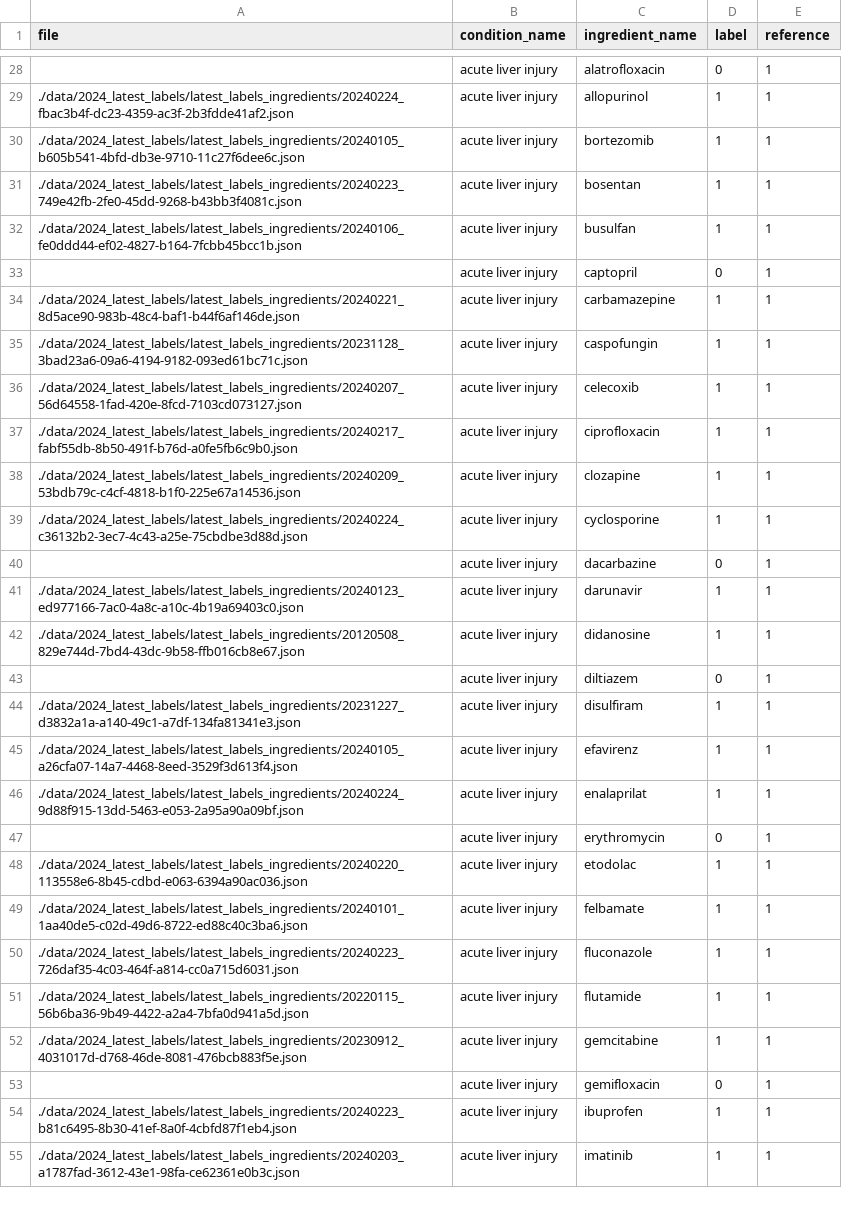
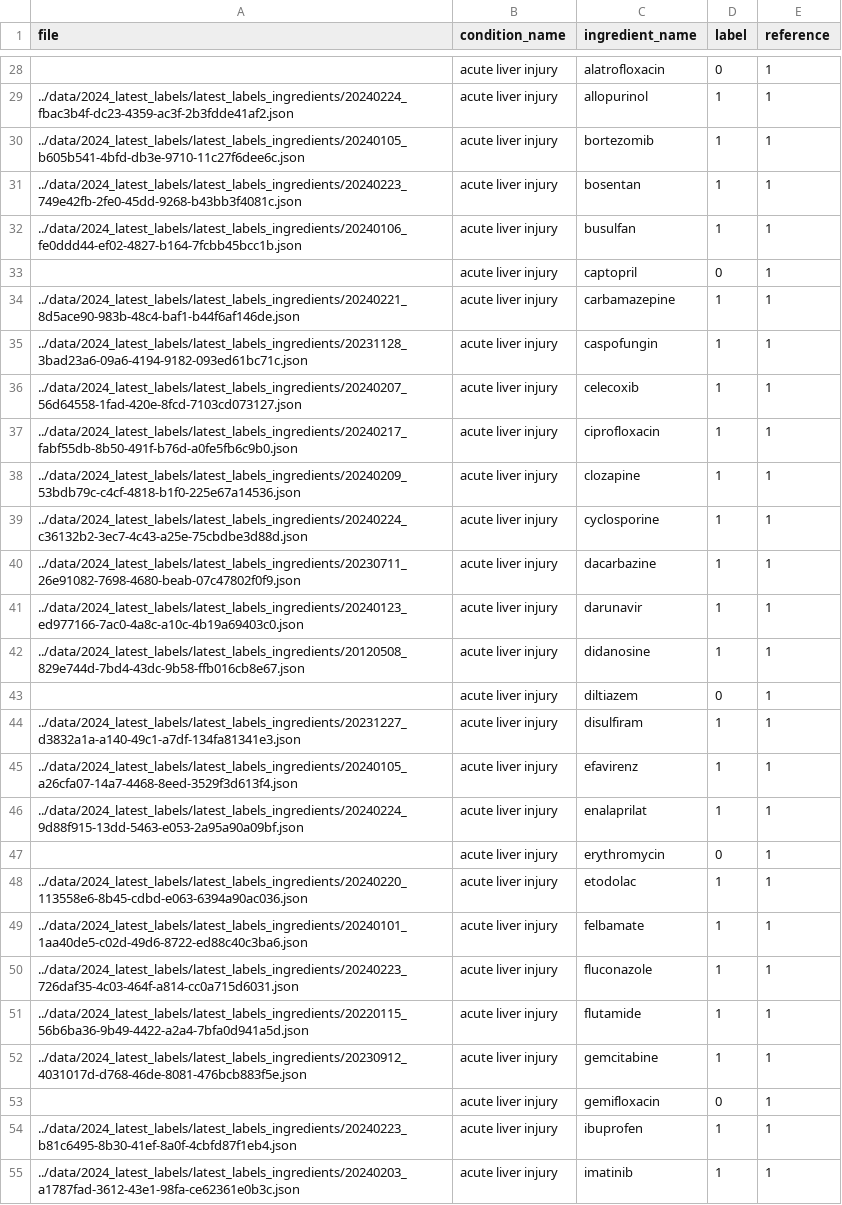
Before and after one commit to tatonetti-lab/causal-drug-ades, a CSV file: data/label_reference_drugs_captured.csv, drawn as a sheet; only a part is shown, gaps mark what is left out; the diff covers the shown part only; the diff names each change by its address in the sheet, - before the commit and + after, or states it on an @@ line.

```diff
--- a/data/label_reference_drugs_captured.csv
+++ b/data/label_reference_drugs_captured.csv
-A29 (file): ./data/2024_latest_labels/latest_labels_ingredients/20240224_fbac3b4f-dc23-4359-ac3f-2b3fdde41af2.json
+A29 (file): ../data/2024_latest_labels/latest_labels_ingredients/20240224_fbac3b4f-dc23-4359-ac3f-2b3fdde41af2.json
-A30 (file): ./data/2024_latest_labels/latest_labels_ingredients/20240105_b605b541-4bfd-db3e-9710-11c27f6dee6c.json
+A30 (file): ../data/2024_latest_labels/latest_labels_ingredients/20240105_b605b541-4bfd-db3e-9710-11c27f6dee6c.json
-A31 (file): ./data/2024_latest_labels/latest_labels_ingredients/20240223_749e42fb-2fe0-45dd-9268-b43bb3f4081c.json
+A31 (file): ../data/2024_latest_labels/latest_labels_ingredients/20240223_749e42fb-2fe0-45dd-9268-b43bb3f4081c.json
-A32 (file): ./data/2024_latest_labels/latest_labels_ingredients/20240106_fe0ddd44-ef02-4827-b164-7fcbb45bcc1b.json
+A32 (file): ../data/2024_latest_labels/latest_labels_ingredients/20240106_fe0ddd44-ef02-4827-b164-7fcbb45bcc1b.json
-A34 (file): ./data/2024_latest_labels/latest_labels_ingredients/20240221_8d5ace90-983b-48c4-baf1-b44f6af146de.json
+A34 (file): ../data/2024_latest_labels/latest_labels_ingredients/20240221_8d5ace90-983b-48c4-baf1-b44f6af146de.json
-A35 (file): ./data/2024_latest_labels/latest_labels_ingredients/20231128_3bad23a6-09a6-4194-9182-093ed61bc71c.json
+A35 (file): ../data/2024_latest_labels/latest_labels_ingredients/20231128_3bad23a6-09a6-4194-9182-093ed61bc71c.json
-A36 (file): ./data/2024_latest_labels/latest_labels_ingredients/20240207_56d64558-1fad-420e-8fcd-7103cd073127.json
+A36 (file): ../data/2024_latest_labels/latest_labels_ingredients/20240207_56d64558-1fad-420e-8fcd-7103cd073127.json
-A37 (file): ./data/2024_latest_labels/latest_labels_ingredients/20240217_fabf55db-8b50-491f-b76d-a0fe5fb6c9b0.json
+A37 (file): ../data/2024_latest_labels/latest_labels_ingredients/20240217_fabf55db-8b50-491f-b76d-a0fe5fb6c9b0.json
-A38 (file): ./data/2024_latest_labels/latest_labels_ingredients/20240209_53bdb79c-c4cf-4818-b1f0-225e67a14536.json
+A38 (file): ../data/2024_latest_labels/latest_labels_ingredients/20240209_53bdb79c-c4cf-4818-b1f0-225e67a14536.json
-A39 (file): ./data/2024_latest_labels/latest_labels_ingredients/20240224_c36132b2-3ec7-4c43-a25e-75cbdbe3d88d.json
+A39 (file): ../data/2024_latest_labels/latest_labels_ingredients/20240224_c36132b2-3ec7-4c43-a25e-75cbdbe3d88d.json
-A40 (file): (empty)
+A40 (file): ../data/2024_latest_labels/latest_labels_ingredients/20230711_26e91082-7698-4680-beab-07c47802f0f9.json
-D40 (label): 0
+D40 (label): 1
-A41 (file): ./data/2024_latest_labels/latest_labels_ingredients/20240123_ed977166-7ac0-4a8c-a10c-4b19a69403c0.json
+A41 (file): ../data/2024_latest_labels/latest_labels_ingredients/20240123_ed977166-7ac0-4a8c-a10c-4b19a69403c0.json
-A42 (file): ./data/2024_latest_labels/latest_labels_ingredients/20120508_829e744d-7bd4-43dc-9b58-ffb016cb8e67.json
+A42 (file): ../data/2024_latest_labels/latest_labels_ingredients/20120508_829e744d-7bd4-43dc-9b58-ffb016cb8e67.json
-A44 (file): ./data/2024_latest_labels/latest_labels_ingredients/20231227_d3832a1a-a140-49c1-a7df-134fa81341e3.json
+A44 (file): ../data/2024_latest_labels/latest_labels_ingredients/20231227_d3832a1a-a140-49c1-a7df-134fa81341e3.json
-A45 (file): ./data/2024_latest_labels/latest_labels_ingredients/20240105_a26cfa07-14a7-4468-8eed-3529f3d613f4.json
+A45 (file): ../data/2024_latest_labels/latest_labels_ingredients/20240105_a26cfa07-14a7-4468-8eed-3529f3d613f4.json
-A46 (file): ./data/2024_latest_labels/latest_labels_ingredients/20240224_9d88f915-13dd-5463-e053-2a95a90a09bf.json
+A46 (file): ../data/2024_latest_labels/latest_labels_ingredients/20240224_9d88f915-13dd-5463-e053-2a95a90a09bf.json
-A48 (file): ./data/2024_latest_labels/latest_labels_ingredients/20240220_113558e6-8b45-cdbd-e063-6394a90ac036.json
+A48 (file): ../data/2024_latest_labels/latest_labels_ingredients/20240220_113558e6-8b45-cdbd-e063-6394a90ac036.json
-A49 (file): ./data/2024_latest_labels/latest_labels_ingredients/20240101_1aa40de5-c02d-49d6-8722-ed88c40c3ba6.json
+A49 (file): ../data/2024_latest_labels/latest_labels_ingredients/20240101_1aa40de5-c02d-49d6-8722-ed88c40c3ba6.json
-A50 (file): ./data/2024_latest_labels/latest_labels_ingredients/20240223_726daf35-4c03-464f-a814-cc0a715d6031.json
+A50 (file): ../data/2024_latest_labels/latest_labels_ingredients/20240223_726daf35-4c03-464f-a814-cc0a715d6031.json
-A51 (file): ./data/2024_latest_labels/latest_labels_ingredients/20220115_56b6ba36-9b49-4422-a2a4-7bfa0d941a5d.json
+A51 (file): ../data/2024_latest_labels/latest_labels_ingredients/20220115_56b6ba36-9b49-4422-a2a4-7bfa0d941a5d.json
-A52 (file): ./data/2024_latest_labels/latest_labels_ingredients/20230912_4031017d-d768-46de-8081-476bcb883f5e.json
+A52 (file): ../data/2024_latest_labels/latest_labels_ingredients/20230912_4031017d-d768-46de-8081-476bcb883f5e.json
-A54 (file): ./data/2024_latest_labels/latest_labels_ingredients/20240223_b81c6495-8b30-41ef-8a0f-4cbfd87f1eb4.json
+A54 (file): ../data/2024_latest_labels/latest_labels_ingredients/20240223_b81c6495-8b30-41ef-8a0f-4cbfd87f1eb4.json
-A55 (file): ./data/2024_latest_labels/latest_labels_ingredients/20240203_a1787fad-3612-43e1-98fa-ce62361e0b3c.json
+A55 (file): ../data/2024_latest_labels/latest_labels_ingredients/20240203_a1787fad-3612-43e1-98fa-ce62361e0b3c.json
```
Also changed, not shown: 122 edited cells elsewhere in this file, data/ADR_drug_breakdown.csv, 4 other files.
